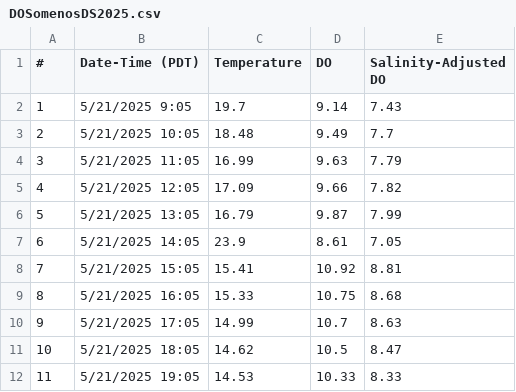
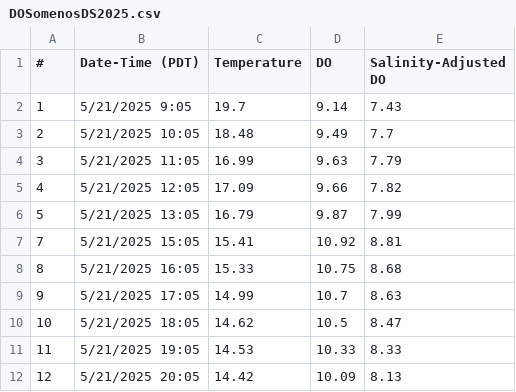
Before and after one commit to GSTsalmon/Cowichan2025DataRepo, a CSV file: DOSomenosDS2025.csv, drawn as a sheet; only a part is shown; the shorter side is filled out with more unchanged rows.

Commit message:
Add files via upload
outlier deleted

```diff
--- a/DOSomenosDS2025.csv
+++ b/DOSomenosDS2025.csv
@@ -6,3 +6,2 @@
 5,5/21/2025 13:05,16.79,9.87,7.99
-6,5/21/2025 14:05,23.9,8.61,7.05
 7,5/21/2025 15:05,15.41,10.92,8.81
```
